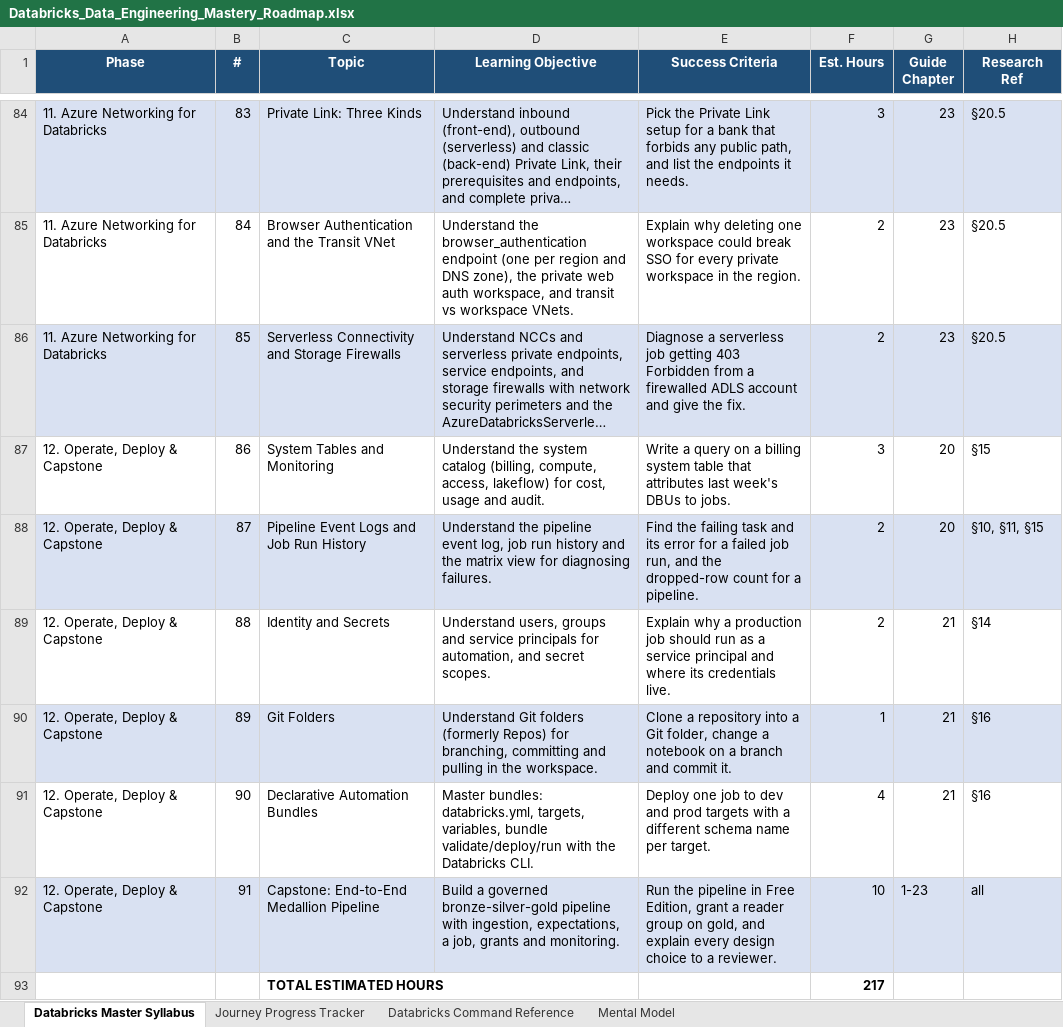
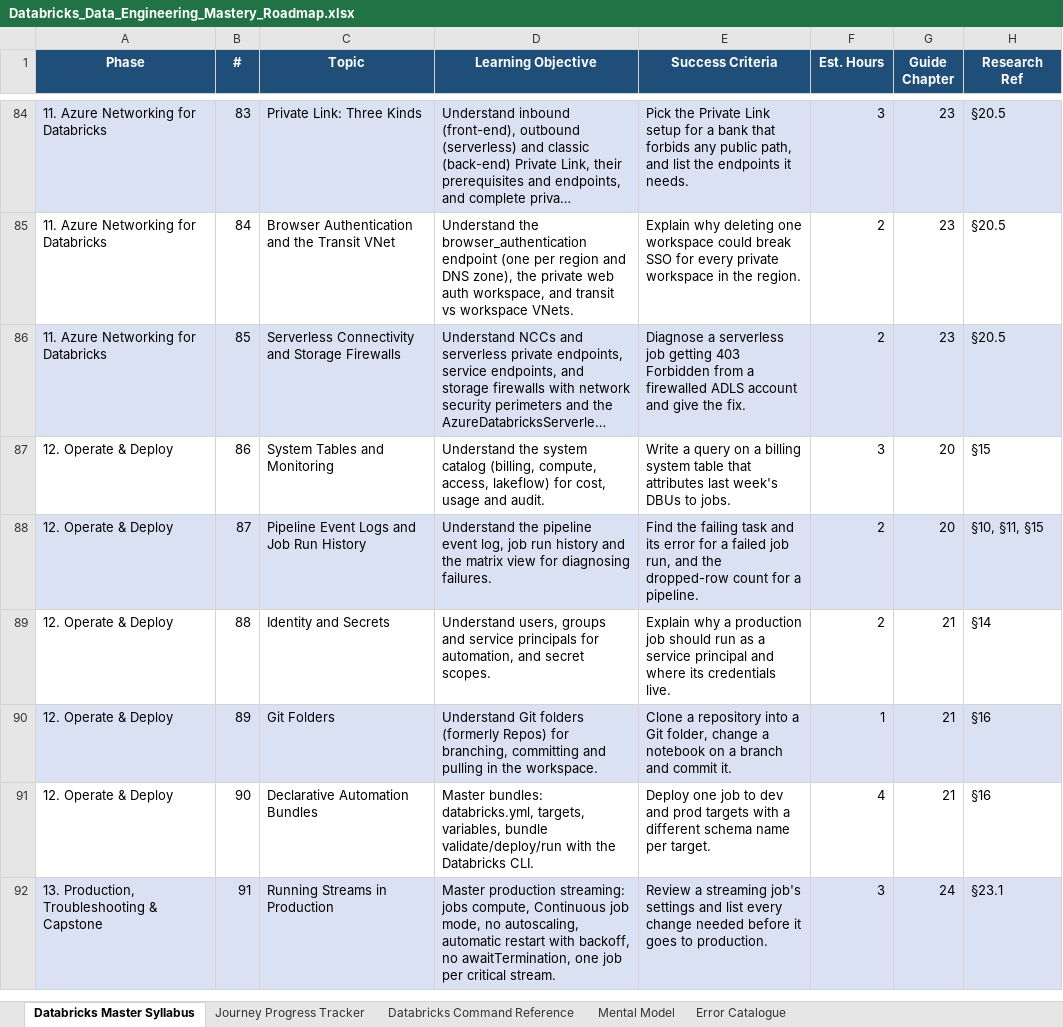
Before and after one commit to getnimishk/PrepBench, an Excel workbook: docs/research/Databricks_Data_Engineering_Mastery_Roadmap.xlsx, sheet Databricks Master Syllabus, drawn as a sheet; only a part is shown, gaps mark what is left out; long unchanged cells end in …; values as stored, in another font and other column widths than the file's, no borders; removed rows and columns are numbered as before the commit, all else as after; the diff covers the shown part only; the diff names each change by its address in the sheet, - before the commit and + after, or states it on an @@ line.

Commit message:
Add production, troubleshooting and an error catalogue to the Databricks roadmap
Notes gain section 23 (streams in production, stateful streaming,
notifications and SQL alerts, failed-job troubleshooting, error conditions,
query profile, compute start-up failures, libraries and init scripts,
runtime lifecycle, environment isolation, encryption keys, HA and DR,
testing) and section 24, an error catalogue taken from the official
error-conditions reference. Section 19 records that two pages disagree on
default task retries. The roadmap gains phase 13 (17 topics) and an Error
Catalogue sheet of 35 rows; 108 topics in 13 phases. All five sheets pass
the import preview on a scratch database.

```diff
--- a/docs/research/Databricks_Data_Engineering_Mastery_Roadmap.xlsx (sheet Databricks Master Syllabus)
+++ b/docs/research/Databricks_Data_Engineering_Mastery_Roadmap.xlsx (sheet Databricks Master Syllabus)
+sheet tab: Error Catalogue
-A87:A91 (Phase): 12. Operate, Deploy & Capstone
+A87:A91 (Phase): 12. Operate & Deploy
-A92 (Phase): 12. Operate, Deploy & Capstone
+A92 (Phase): 13. Production, Troubleshooting & Capstone
-C92 (Topic): Capstone: End-to-End Medallion Pipeline
+C92 (Topic): Running Streams in Production
-D92 (Learning Objective): Build a governed bronze-silver-gold pipeline with ingestion, expectations, a job, grants and monitoring.
+D92 (Learning Objective): Master production streaming: jobs compute, Continuous job mode, no autoscaling, automatic restart with backoff, no awaitTermination, one job per critical stream.
-E92 (Success Criteria): Run the pipeline in Free Edition, grant a reader group on gold, and explain every design choice to a reviewer.
+E92 (Success Criteria): Review a streaming job's settings and list every change needed before it goes to production.
-F92 (Est. Hours): 10
+F92 (Est. Hours): 3
-G92 (Guide Chapter): 1-23
+G92 (Guide Chapter): 24
-H92 (Research Ref): all
+H92 (Research Ref): §23.1
-row 93:  |  | TOTAL ESTIMATED HOURS |  |  | 217
```
Also changed, not shown: 18 added rows and 1 edited cell elsewhere in this sheet, sheet Journey Progress Tracker, formulas that keep their value, 4 other files.
